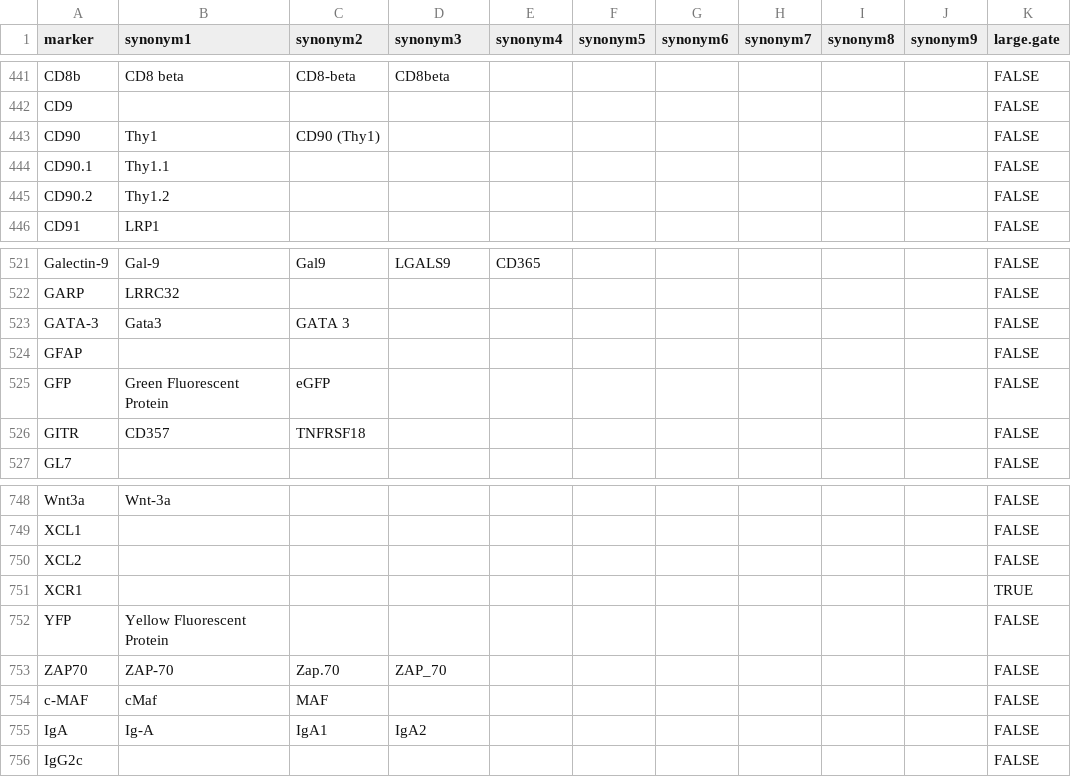
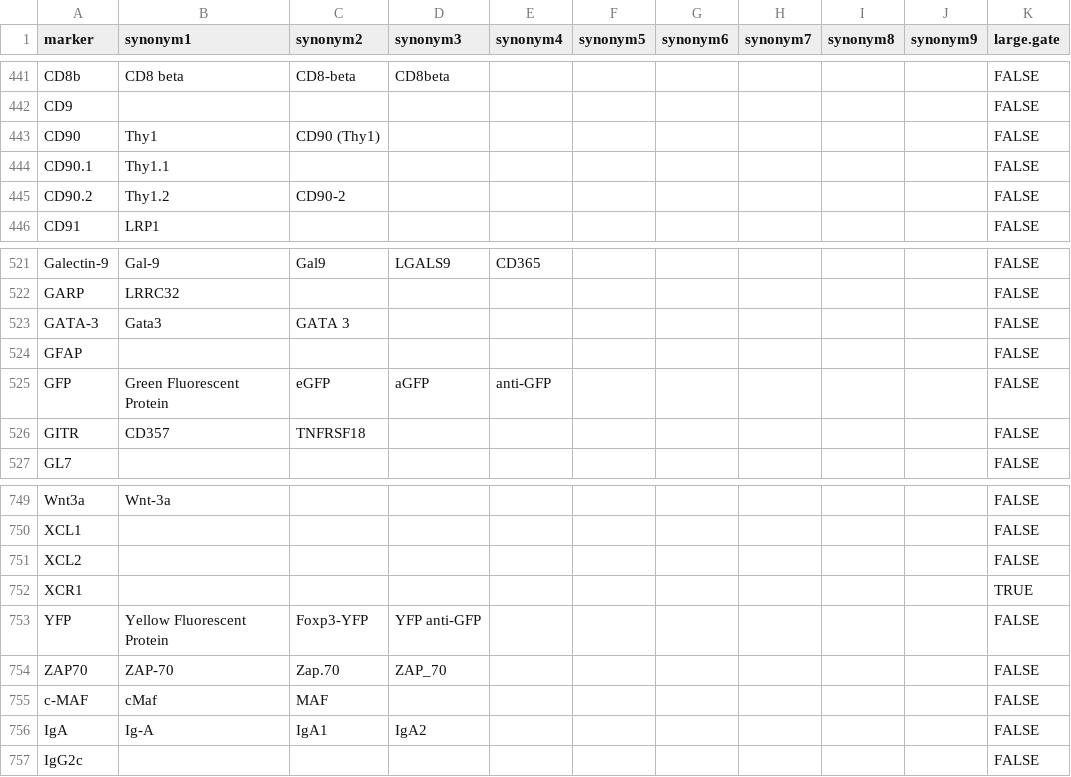
Before and after one commit to Cytkit/honeychrome, a CSV file: src/honeychrome/data/marker_database.csv, drawn as a sheet; only a part is shown, gaps mark what is left out; the diff covers the shown part only.

```diff
--- a/src/honeychrome/data/marker_database.csv
+++ b/src/honeychrome/data/marker_database.csv
@@ -444,3 +444,3 @@ CD90,Thy1,CD90 (Thy1),,,,,,,,FALSE
 CD90.1,Thy1.1,,,,,,,,,FALSE
-CD90.2,Thy1.2,,,,,,,,,FALSE
+CD90.2,Thy1.2,CD90-2,,,,,,,,FALSE
 CD91,LRP1,,,,,,,,,FALSE
@@ -524,3 +524,3 @@ GATA-3,Gata3,GATA 3,,,,,,,,FALSE
 GFAP,,,,,,,,,,FALSE
-GFP,Green Fluorescent Protein,eGFP,,,,,,,,FALSE
+GFP,Green Fluorescent Protein,eGFP,aGFP,anti-GFP,,,,,,FALSE
 GITR,CD357,TNFRSF18,,,,,,,,FALSE
@@ -751,3 +752,3 @@ XCL2,,,,,,,,,,FALSE
 XCR1,,,,,,,,,,TRUE
-YFP,Yellow Fluorescent Protein,,,,,,,,,FALSE
+YFP,Yellow Fluorescent Protein,Foxp3-YFP,YFP anti-GFP,,,,,,,FALSE
 ZAP70,ZAP-70,Zap.70,ZAP_70,,,,,,,FALSE
```
Also changed, not shown: 1 added row and 12 edited cells elsewhere in this file, src/honeychrome/data/fluorophore_database.csv.
